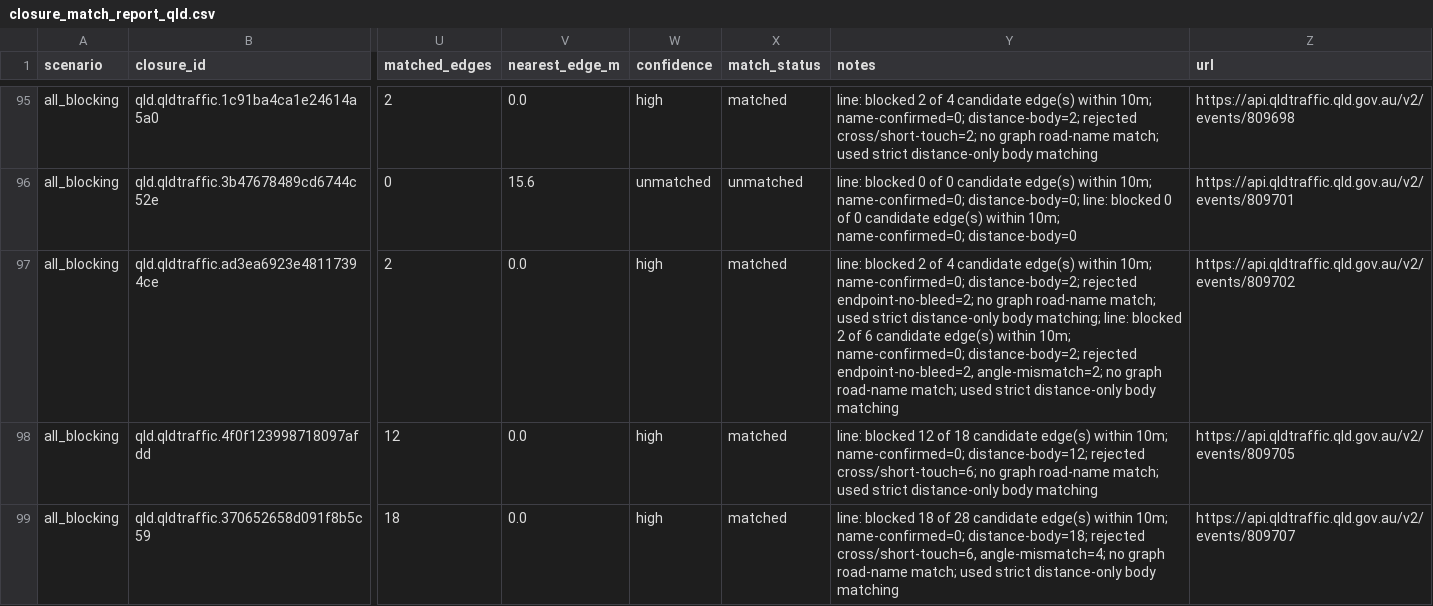
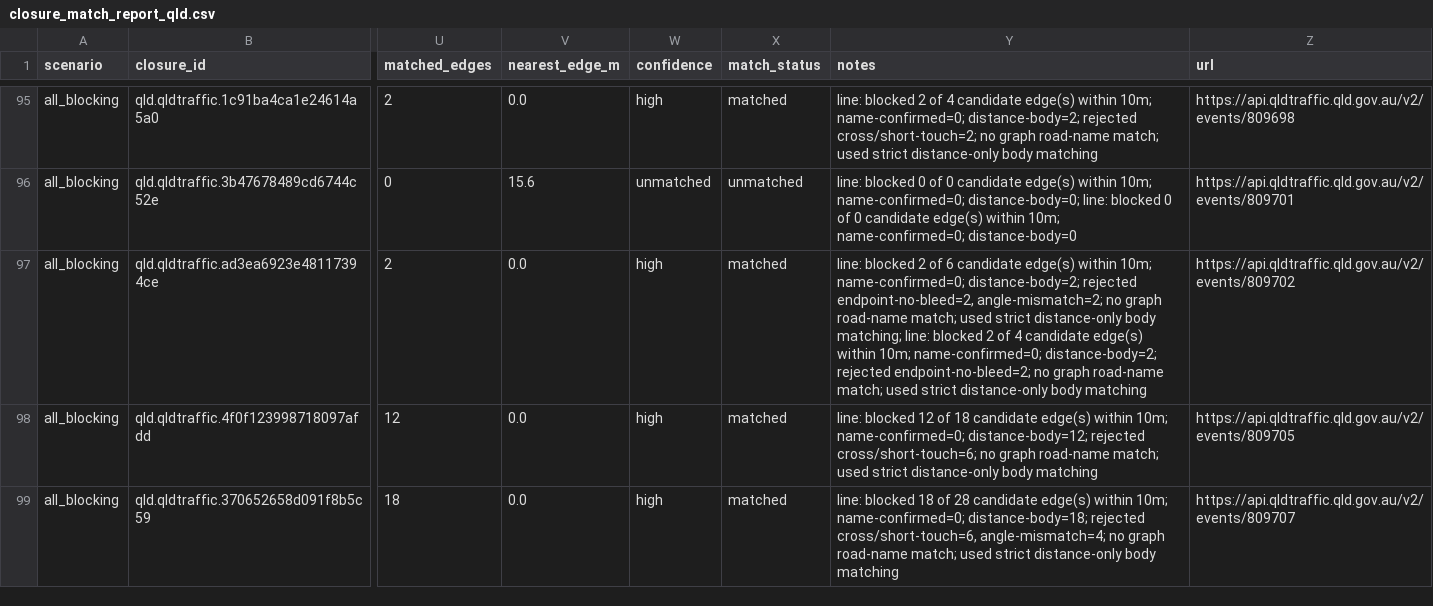
Before and after one commit to gowlettluke/qld_only_isolation, a CSV file: out_isolation_current/closure_match_report_qld.csv, drawn as a sheet; only a part is shown, gaps mark what is left out; the diff covers the shown part only; the diff names each change by its address in the sheet, - before the commit and + after, or states it on an @@ line.

```diff
--- a/out_isolation_current/closure_match_report_qld.csv
+++ b/out_isolation_current/closure_match_report_qld.csv
-Y97 (notes): …2 of 4 candidate edge(s) within 10m; name-confirmed=0; distance-body=2; rejected endpoint-no-bleed=2; no graph road-name match; used strict distance-only body matching; line: blocked 2 of 6 candidate edge(s) within 10m; name-confirmed=0; distance-body=2; rejected endpoint-no-bleed=2, angle-mismatch=2; no graph…
+Y97 (notes): …2 of 6 candidate edge(s) within 10m; name-confirmed=0; distance-body=2; rejected endpoint-no-bleed=2, angle-mismatch=2; no graph road-name match; used strict distance-only body matching; line: blocked 2 of 4 candidate edge(s) within 10m; name-confirmed=0; distance-body=2; rejected endpoint-no-bleed=2; no graph…
```
Also changed, not shown: 22 edited cells elsewhere in this file, 4 other files.
